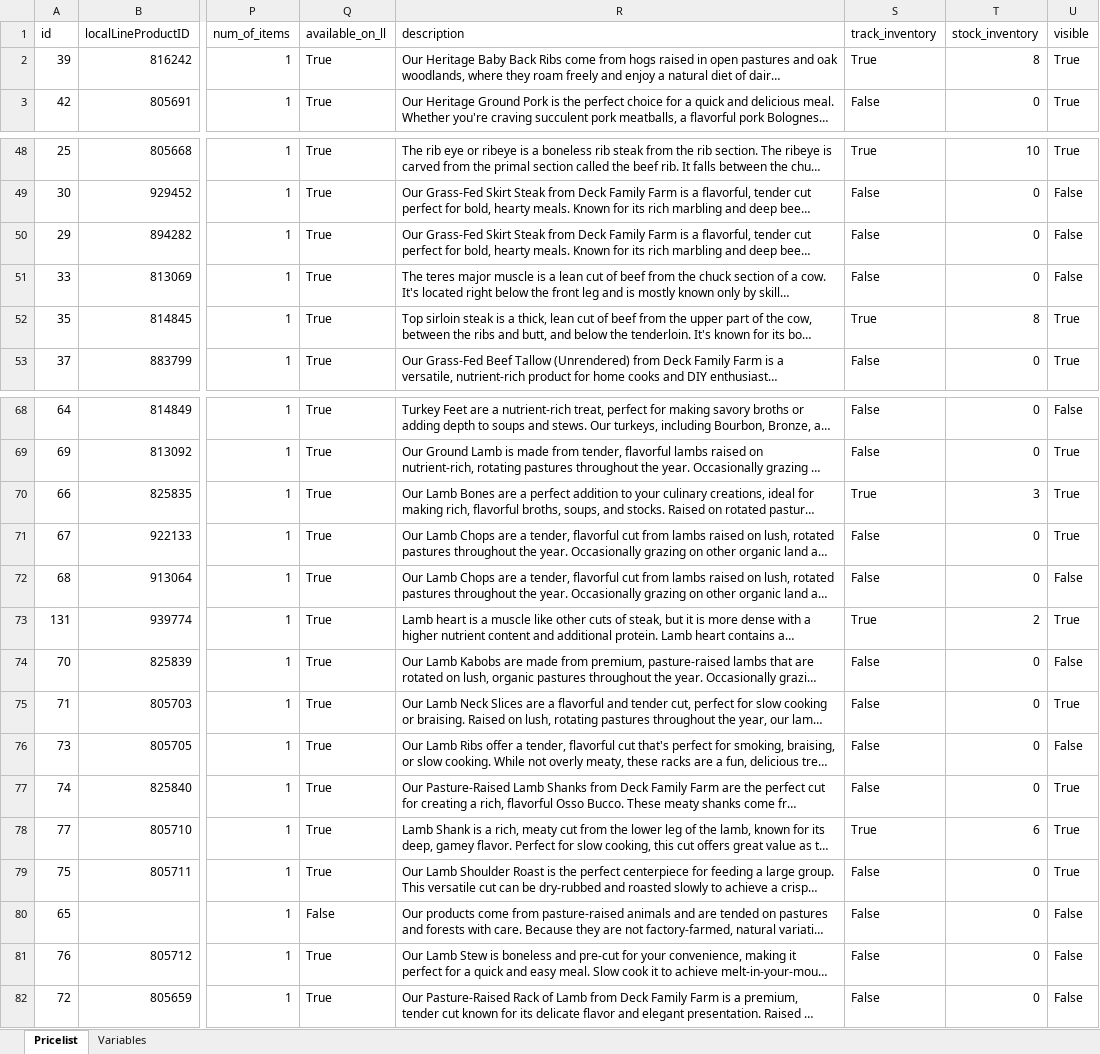
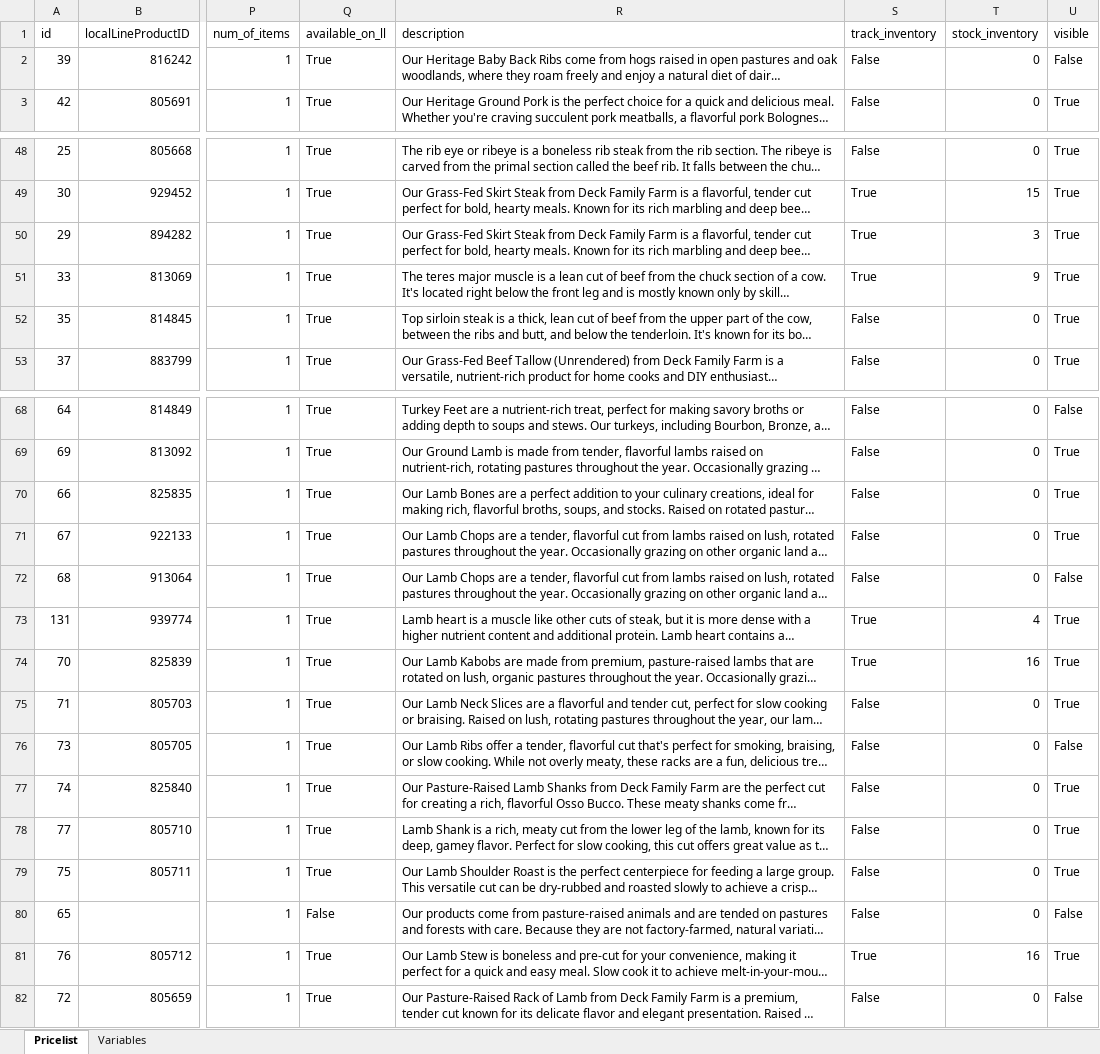
Before and after one commit to deckfamilyfarm/killdeer, an Excel workbook: docs/masterPriceList.xlsx, sheet Pricelist, drawn as a sheet; only a part is shown, gaps mark what is left out; long unchanged cells end in …; values as stored, in another font and other column widths than the file's, no borders; the diff covers the shown part only; the diff names each change by its address in the sheet, - before the commit and + after, or states it on an @@ line.

Commit message:
Updating masterPriceList

```diff
--- a/docs/masterPriceList.xlsx (sheet Pricelist)
+++ b/docs/masterPriceList.xlsx (sheet Pricelist)
-S2 (track_inventory): True
+S2 (track_inventory): False
-T2 (stock_inventory): 8
+T2 (stock_inventory): 0
-U2 (visible): True
+U2 (visible): False
-S48 (track_inventory): True
+S48 (track_inventory): False
-T48 (stock_inventory): 10
+T48 (stock_inventory): 0
-S49:S51 (track_inventory): False
+S49:S51 (track_inventory): True
-T49 (stock_inventory): 0
+T49 (stock_inventory): 15
-U49:U51 (visible): False
+U49:U51 (visible): True
-T50 (stock_inventory): 0
+T50 (stock_inventory): 3
-T51 (stock_inventory): 0
+T51 (stock_inventory): 9
-S52 (track_inventory): True
+S52 (track_inventory): False
-T52 (stock_inventory): 8
+T52 (stock_inventory): 0
-S70 (track_inventory): True
+S70 (track_inventory): False
-T70 (stock_inventory): 3
+T70 (stock_inventory): 0
-T73 (stock_inventory): 2
+T73 (stock_inventory): 4
-S74 (track_inventory): False
+S74 (track_inventory): True
-T74 (stock_inventory): 0
+T74 (stock_inventory): 16
-U74 (visible): False
+U74 (visible): True
-S78 (track_inventory): True
+S78 (track_inventory): False
-T78 (stock_inventory): 6
+T78 (stock_inventory): 0
-S81 (track_inventory): False
+S81 (track_inventory): True
-T81 (stock_inventory): 0
+T81 (stock_inventory): 16
-U81 (visible): False
+U81 (visible): True
```
Also changed, not shown: 48 edited cells elsewhere in this sheet.
